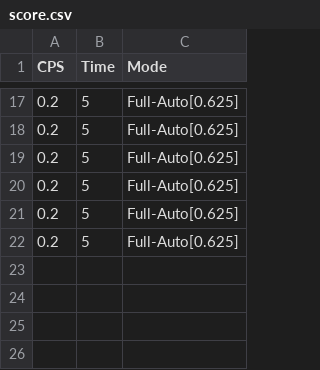
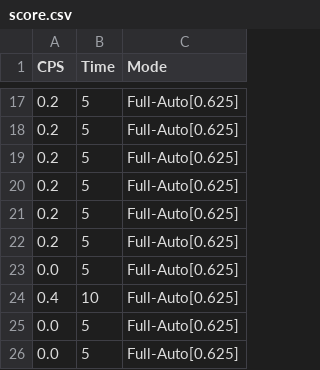
Before and after one commit to wtb-skill/Cookie_Bot, a CSV file: score.csv, drawn as a sheet; only a part is shown, gaps mark what is left out.

```diff
--- a/score.csv
+++ b/score.csv
@@ -22 +22,5 @@ CPS,Time,Mode
 0.2,5,Full-Auto[0.625]
+0.0,5,Full-Auto[0.625]
+0.4,10,Full-Auto[0.625]
+0.0,5,Full-Auto[0.625]
+0.0,5,Full-Auto[0.625]
```
Also changed, not shown: 2 other files.
